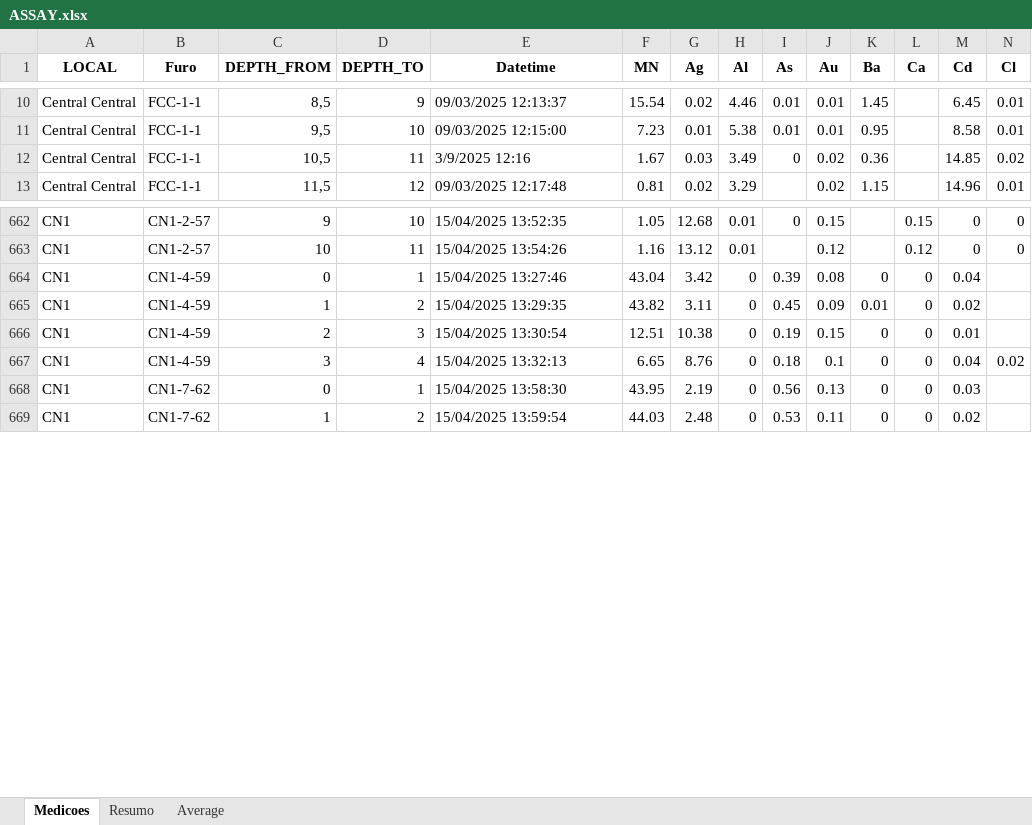
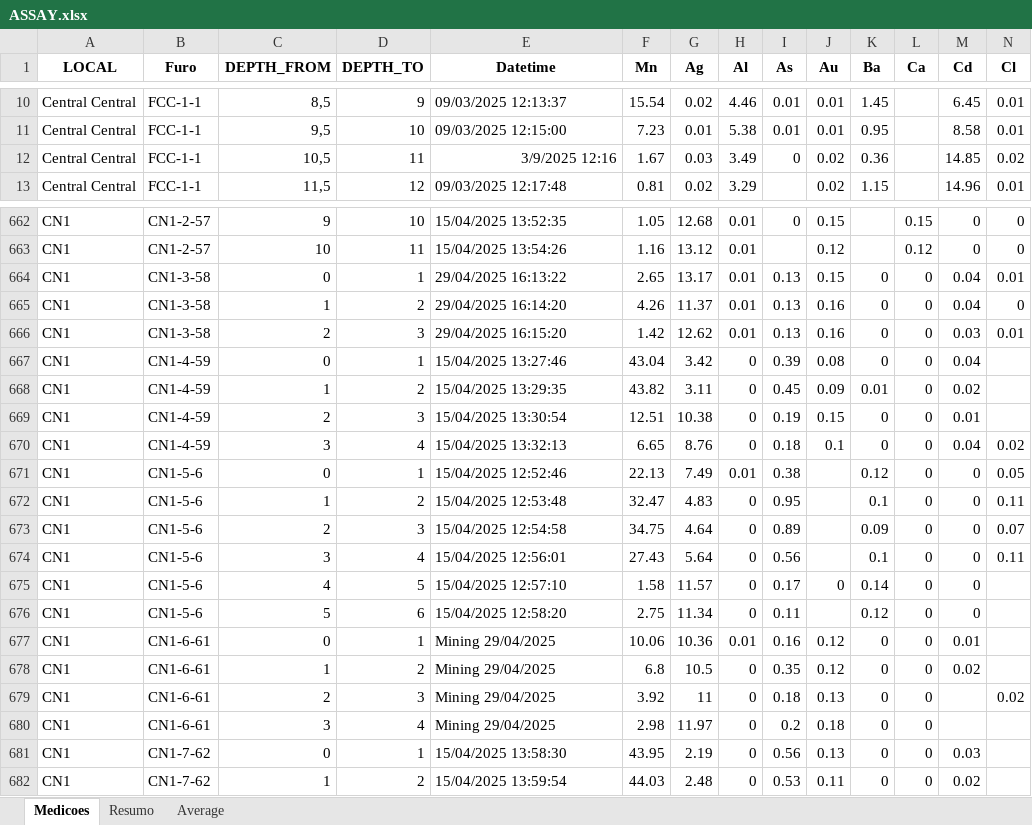
Before and after one commit to TechAlly96/dashboard-manganes, an Excel workbook: data/ASSAY.xlsx, sheet Medicoes, drawn as a sheet; only a part is shown, gaps mark what is left out; values as stored, in another font and other column widths than the file's, no borders; conditional formats not drawn; rows hold the shown columns only; the diff names each change by its address in the sheet, - before the commit and + after, or states it on an @@ line.

Commit message:
Atualiza planilha ASSAY com novos dados

```diff
--- a/data/ASSAY.xlsx (sheet Medicoes)
+++ b/data/ASSAY.xlsx (sheet Medicoes)
-F1: MN
+F1: Mn
-E12 alignment: left
+E12 alignment: right
+row 664: CN1 | CN1-3-58 | 0 | 1 | 29/04/2025 16:13:22 | 2.65 | 13.17 | 0.01 | 0.13 | 0.15 | 0 | 0 | 0.04 | 0.01
+row 665: CN1 | CN1-3-58 | 1 | 2 | 29/04/2025 16:14:20 | 4.26 | 11.37 | 0.01 | 0.13 | 0.16 | 0 | 0 | 0.04 | 0
+row 666: CN1 | CN1-3-58 | 2 | 3 | 29/04/2025 16:15:20 | 1.42 | 12.62 | 0.01 | 0.13 | 0.16 | 0 | 0 | 0.03 | 0.01
+row 671: CN1 | CN1-5-6 | 0 | 1 | 15/04/2025 12:52:46 | 22.13 | 7.49 | 0.01 | 0.38 |  | 0.12 | 0 | 0 | 0.05
+row 672: CN1 | CN1-5-6 | 1 | 2 | 15/04/2025 12:53:48 | 32.47 | 4.83 | 0 | 0.95 |  | 0.1 | 0 | 0 | 0.11
+row 673: CN1 | CN1-5-6 | 2 | 3 | 15/04/2025 12:54:58 | 34.75 | 4.64 | 0 | 0.89 |  | 0.09 | 0 | 0 | 0.07
+row 674: CN1 | CN1-5-6 | 3 | 4 | 15/04/2025 12:56:01 | 27.43 | 5.64 | 0 | 0.56 |  | 0.1 | 0 | 0 | 0.11
+row 675: CN1 | CN1-5-6 | 4 | 5 | 15/04/2025 12:57:10 | 1.58 | 11.57 | 0 | 0.17 | 0 | 0.14 | 0 | 0
+row 676: CN1 | CN1-5-6 | 5 | 6 | 15/04/2025 12:58:20 | 2.75 | 11.34 | 0 | 0.11 |  | 0.12 | 0 | 0
+row 677: CN1 | CN1-6-61 | 0 | 1 | Mining 29/04/2025 | 10.06 | 10.36 | 0.01 | 0.16 | 0.12 | 0 | 0 | 0.01
+row 678: CN1 | CN1-6-61 | 1 | 2 | Mining 29/04/2025 | 6.8 | 10.5 | 0 | 0.35 | 0.12 | 0 | 0 | 0.02
+row 679: CN1 | CN1-6-61 | 2 | 3 | Mining 29/04/2025 | 3.92 | 11 | 0 | 0.18 | 0.13 | 0 | 0 |  | 0.02
+row 680: CN1 | CN1-6-61 | 3 | 4 | Mining 29/04/2025 | 2.98 | 11.97 | 0 | 0.2 | 0.18 | 0 | 0
```
